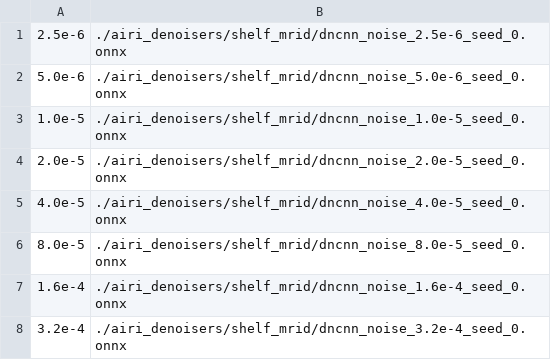
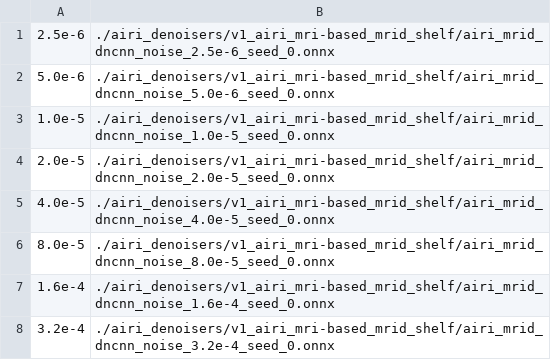
Before and after one commit to basp-group/AIRI, a CSV file: airi_denoisers/shelf_mrid.csv, drawn as a sheet.

```diff
--- a/airi_denoisers/shelf_mrid.csv
+++ b/airi_denoisers/shelf_mrid.csv
@@ -1,8 +1,8 @@
-2.5e-6,./airi_denoisers/shelf_mrid/dncnn_noise_2.5e-6_seed_0.onnx
-5.0e-6,./airi_denoisers/shelf_mrid/dncnn_noise_5.0e-6_seed_0.onnx
-1.0e-5,./airi_denoisers/shelf_mrid/dncnn_noise_1.0e-5_seed_0.onnx
-2.0e-5,./airi_denoisers/shelf_mrid/dncnn_noise_2.0e-5_seed_0.onnx
-4.0e-5,./airi_denoisers/shelf_mrid/dncnn_noise_4.0e-5_seed_0.onnx
-8.0e-5,./airi_denoisers/shelf_mrid/dncnn_noise_8.0e-5_seed_0.onnx
-1.6e-4,./airi_denoisers/shelf_mrid/dncnn_noise_1.6e-4_seed_0.onnx
-3.2e-4,./airi_denoisers/shelf_mrid/dncnn_noise_3.2e-4_seed_0.onnx
+2.5e-6,./airi_denoisers/v1_airi_mri-based_mrid_shelf/airi_mrid_dncnn_noise_2.5e-6_seed_0.onnx
+5.0e-6,./airi_denoisers/v1_airi_mri-based_mrid_shelf/airi_mrid_dncnn_noise_5.0e-6_seed_0.onnx
+1.0e-5,./airi_denoisers/v1_airi_mri-based_mrid_shelf/airi_mrid_dncnn_noise_1.0e-5_seed_0.onnx
+2.0e-5,./airi_denoisers/v1_airi_mri-based_mrid_shelf/airi_mrid_dncnn_noise_2.0e-5_seed_0.onnx
+4.0e-5,./airi_denoisers/v1_airi_mri-based_mrid_shelf/airi_mrid_dncnn_noise_4.0e-5_seed_0.onnx
+8.0e-5,./airi_denoisers/v1_airi_mri-based_mrid_shelf/airi_mrid_dncnn_noise_8.0e-5_seed_0.onnx
+1.6e-4,./airi_denoisers/v1_airi_mri-based_mrid_shelf/airi_mrid_dncnn_noise_1.6e-4_seed_0.onnx
+3.2e-4,./airi_denoisers/v1_airi_mri-based_mrid_shelf/airi_mrid_dncnn_noise_3.2e-4_seed_0.onnx
```
Also changed, not shown: airi_denoisers/shelf_oaid.csv, 1 other file.
